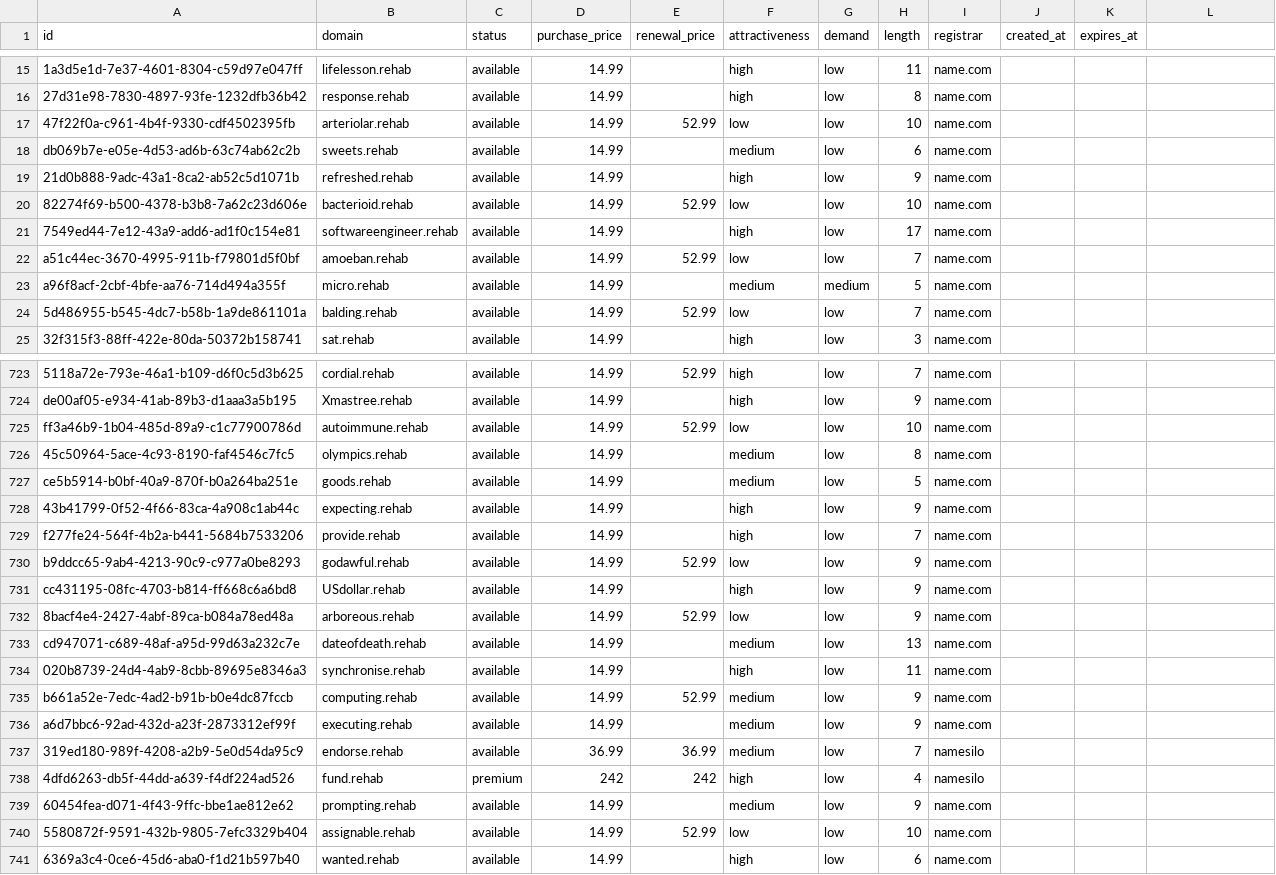
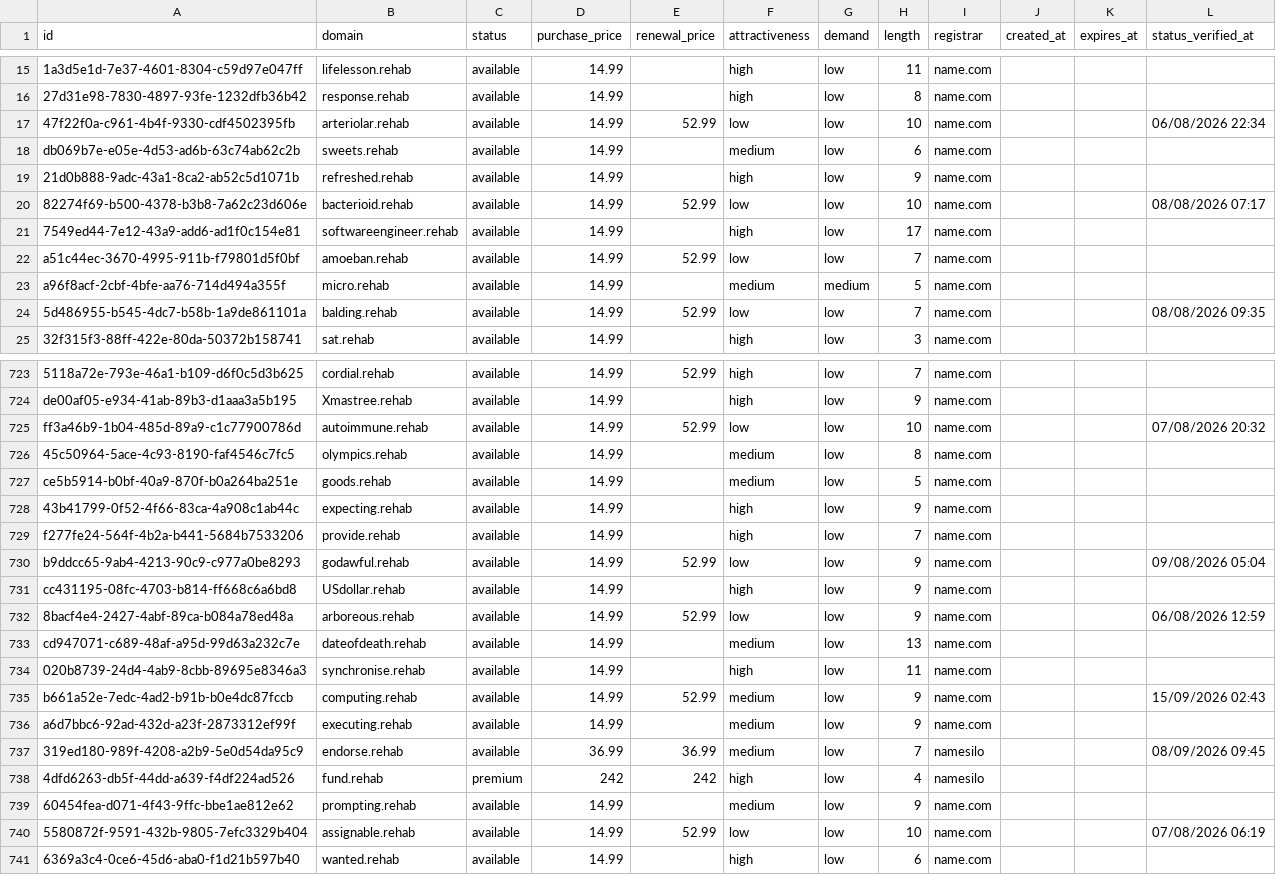
Before and after one commit to UniqueDomains/rehab-oneword-domains, a CSV file: rehab.csv, drawn as a sheet; only a part is shown, gaps mark what is left out; the diff covers the shown part only; the diff names each change by its address in the sheet, - before the commit and + after, or states it on an @@ line.

```diff
--- a/rehab.csv
+++ b/rehab.csv
-L1: (empty)
+L1: status_verified_at
-L17 (status_verified_at): (empty)
+L17 (status_verified_at): 06/08/2026 22:34
-L20 (status_verified_at): (empty)
+L20 (status_verified_at): 08/08/2026 07:17
-L24 (status_verified_at): (empty)
+L24 (status_verified_at): 08/08/2026 09:35
-L725 (status_verified_at): (empty)
+L725 (status_verified_at): 07/08/2026 20:32
-L730 (status_verified_at): (empty)
+L730 (status_verified_at): 09/08/2026 05:04
-L732 (status_verified_at): (empty)
+L732 (status_verified_at): 06/08/2026 12:59
-L735 (status_verified_at): (empty)
+L735 (status_verified_at): 15/09/2026 02:43
-L737 (status_verified_at): (empty)
+L737 (status_verified_at): 08/09/2026 09:45
-L740 (status_verified_at): (empty)
+L740 (status_verified_at): 07/08/2026 06:19
```
Also changed, not shown: 113 edited cells elsewhere in this file, 6 other files.
